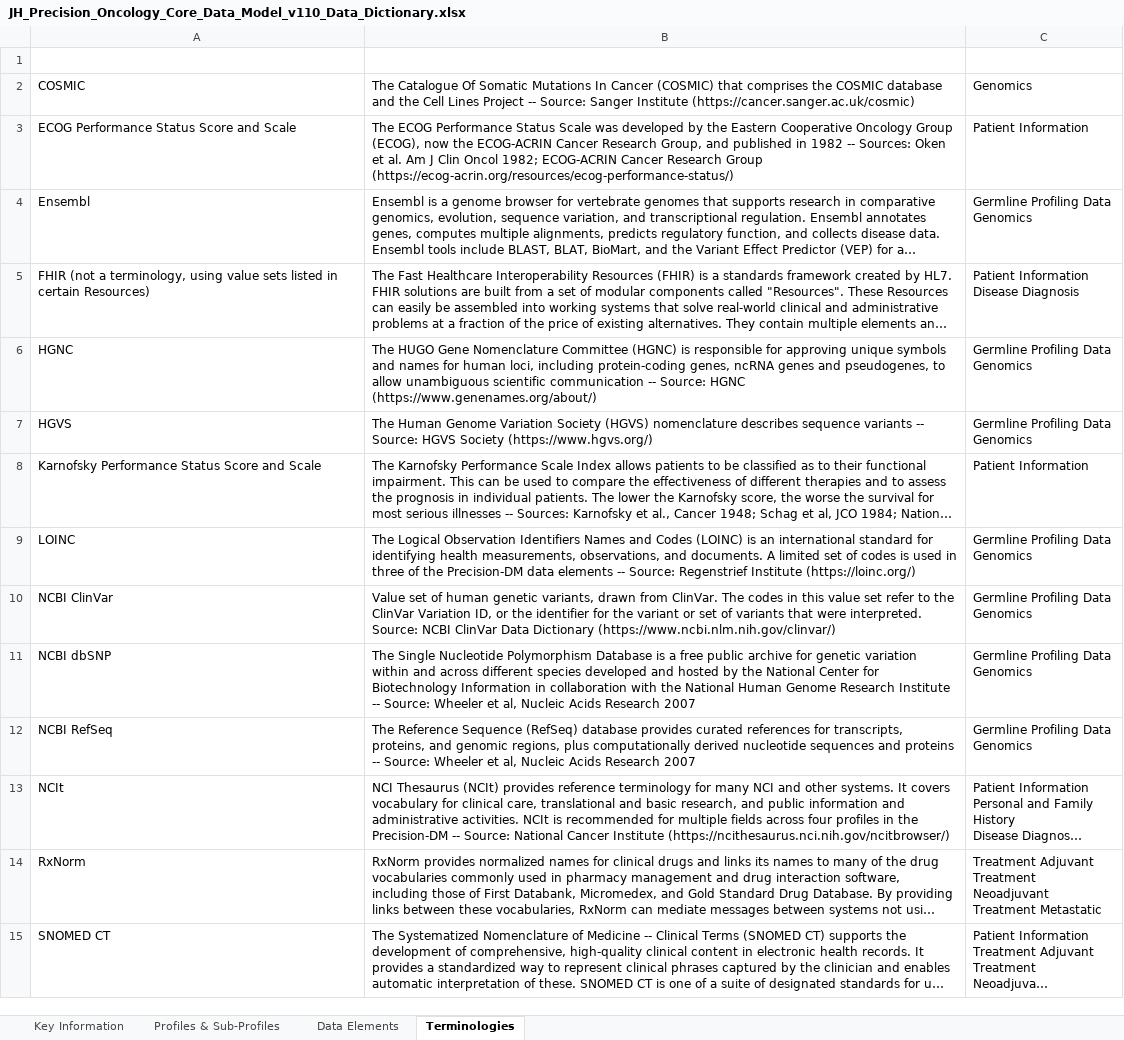
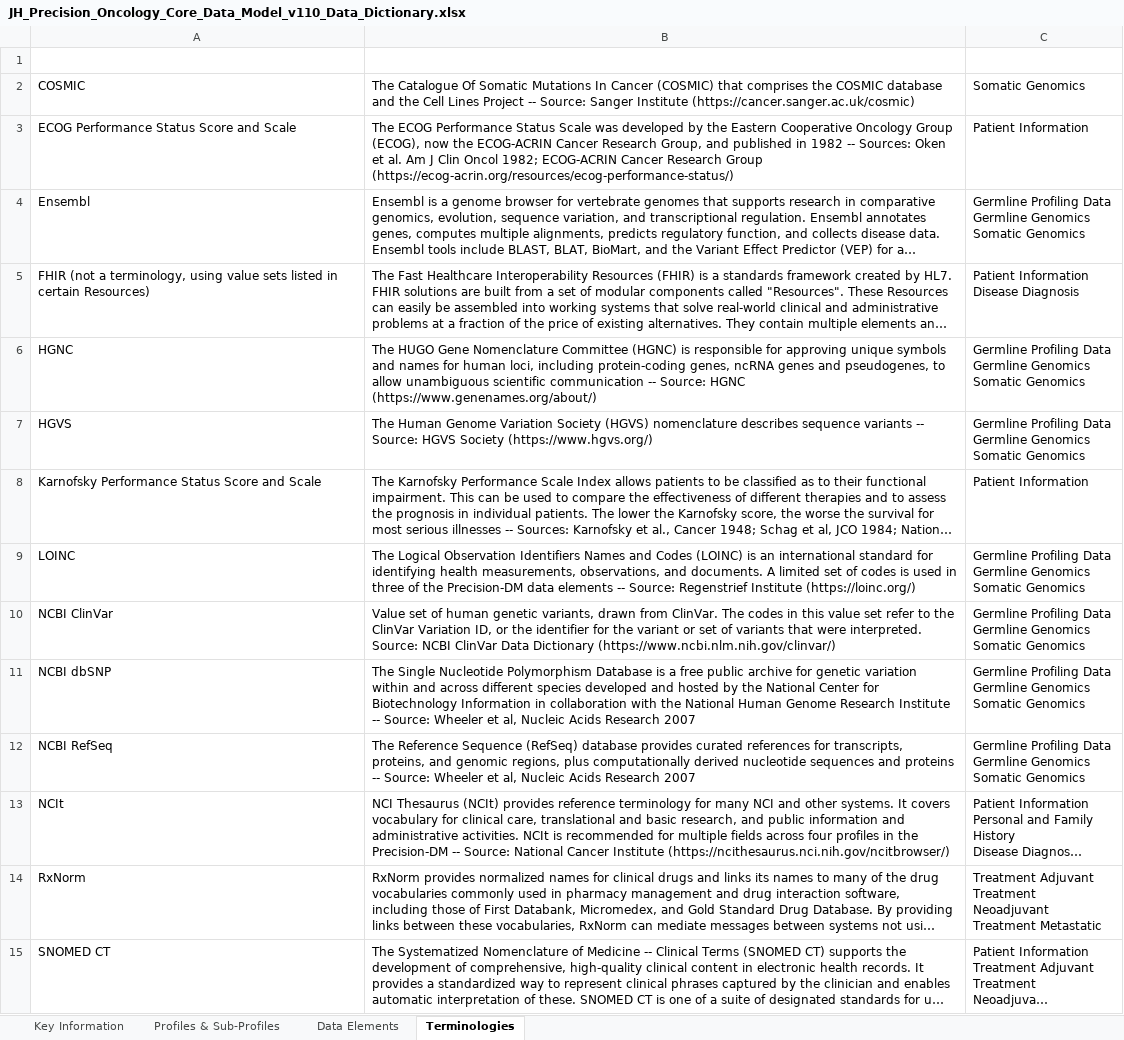
Before and after one commit to PrecisionOncology/Precision-DM-repo, an Excel workbook: JH_Precision_Oncology_Core_Data_Model_v110_Data_Dictionary.xlsx, sheet Terminologies, drawn as a sheet; only a part is shown; long unchanged cells end in …; values as stored, in another font and other column widths than the file's, no borders; table styles not drawn; ↵ is a line break in a cell; the diff names each change by its address in the sheet, - before the commit and + after, or states it on an @@ line.

```diff
--- a/JH_Precision_Oncology_Core_Data_Model_v110_Data_Dictionary.xlsx (sheet Terminologies)
+++ b/JH_Precision_Oncology_Core_Data_Model_v110_Data_Dictionary.xlsx (sheet Terminologies)
-C2 (Profile): Genomics
+C2 (Profile): Somatic Genomics
-C4 (Profile): Germline Profiling Data ↵ Genomics
+C4 (Profile): Germline Profiling Data ↵ Germline Genomics ↵ Somatic Genomics
-C6:C7 (Profile): Germline Profiling Data ↵ Genomics
+C6:C7 (Profile): Germline Profiling Data ↵ Germline Genomics ↵ Somatic Genomics
-C9:C12 (Profile): Germline Profiling Data ↵ Genomics
+C9:C12 (Profile): Germline Profiling Data ↵ Germline Genomics ↵ Somatic Genomics
```
Also changed, not shown: sheet Data Elements, sheet Profiles & Sub-Profiles.
